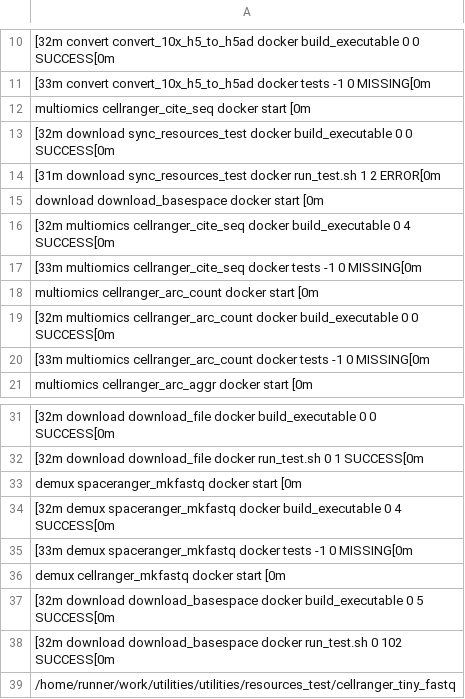
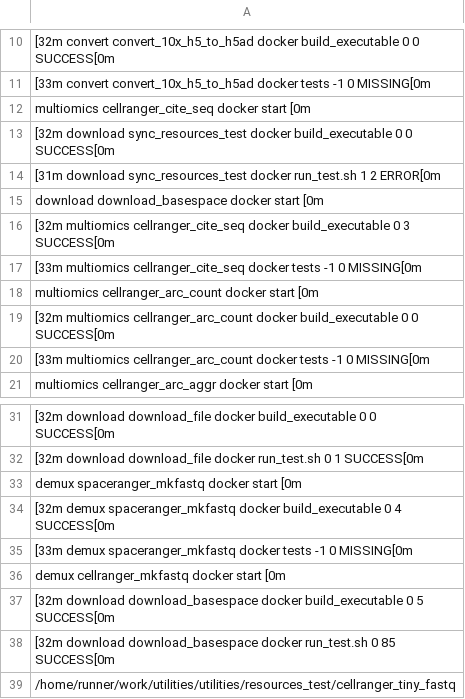
Before and after one commit to TrellixVulnTeam/utilities_CP0O, a TSV file: check_results/results.tsv, drawn as a sheet; only a part is shown, gaps mark what is left out; the diff names each change by its address in the sheet, - before the commit and + after, or states it on an @@ line.

```diff
--- a/check_results/results.tsv
+++ b/check_results/results.tsv
-A16: …build_executable 0 4 SUCCESS[0m
+A16: …build_executable 0 3 SUCCESS[0m
-A38: …run_test.sh 0 102 SUCCESS[0m
+A38: …run_test.sh 0 85 SUCCESS[0m
```
Also changed, not shown: 41 other files.
